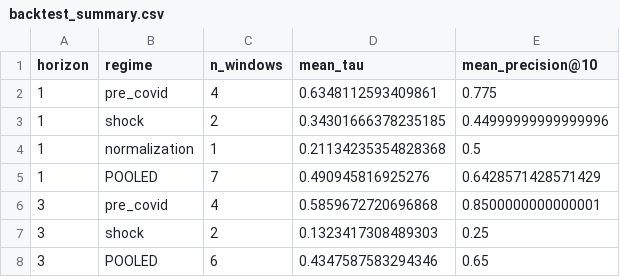
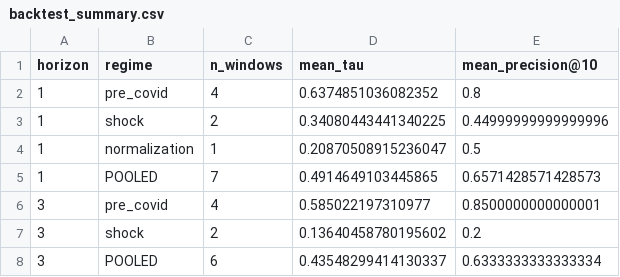
Before and after one commit to blarson04/LCR, a CSV file: data/processed/backtest_summary.csv, drawn as a sheet.

```diff
--- a/data/processed/backtest_summary.csv
+++ b/data/processed/backtest_summary.csv
@@ -1,8 +1,8 @@
 horizon,regime,n_windows,mean_tau,mean_precision@10
-1,pre_covid,4,0.6348112593409861,0.775
-1,shock,2,0.34301666378235185,0.44999999999999996
-1,normalization,1,0.21134235354828368,0.5
-1,POOLED,7,0.490945816925276,0.6428571428571429
-3,pre_covid,4,0.5859672720696868,0.8500000000000001
-3,shock,2,0.1323417308489303,0.25
-3,POOLED,6,0.4347587583294346,0.65
+1,pre_covid,4,0.6374851036082352,0.8
+1,shock,2,0.34080443441340225,0.44999999999999996
+1,normalization,1,0.20870508915236047,0.5
+1,POOLED,7,0.4914649103445865,0.6571428571428573
+3,pre_covid,4,0.585022197310977,0.8500000000000001
+3,shock,2,0.13640458780195602,0.2
+3,POOLED,6,0.43548299414130337,0.6333333333333334
```
Also changed, not shown: data/processed/baseline_comparison.csv, data/processed/horizon_decay.csv, 29 other files.
